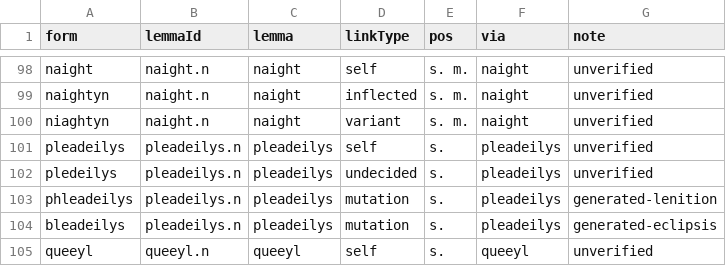
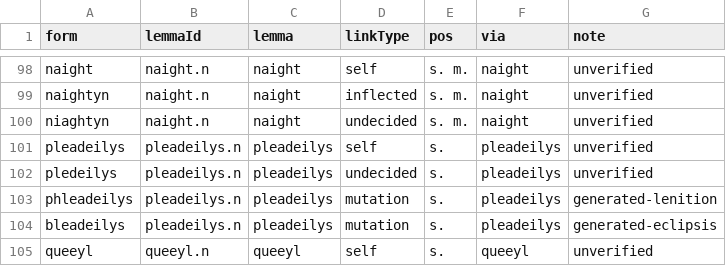
Before and after one commit to david-allison/manx-lemma-data, a TSV file: vocab.tsv, drawn as a sheet; only a part is shown, gaps mark what is left out.

```diff
--- a/vocab.tsv
+++ b/vocab.tsv
@@ -99,3 +99,3 @@ naight	naight.n	naight	self	s. m.	naight	unverified
 naightyn	naight.n	naight	inflected	s. m.	naight	unverified
-niaghtyn	naight.n	naight	variant	s. m.	naight	unverified
+niaghtyn	naight.n	naight	undecided	s. m.	naight	unverified
 pleadeilys	pleadeilys.n	pleadeilys	self	s.	pleadeilys	unverified
```
